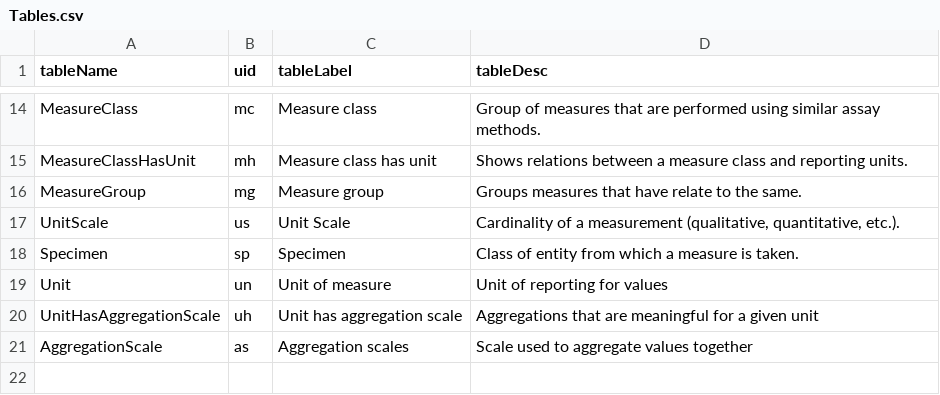
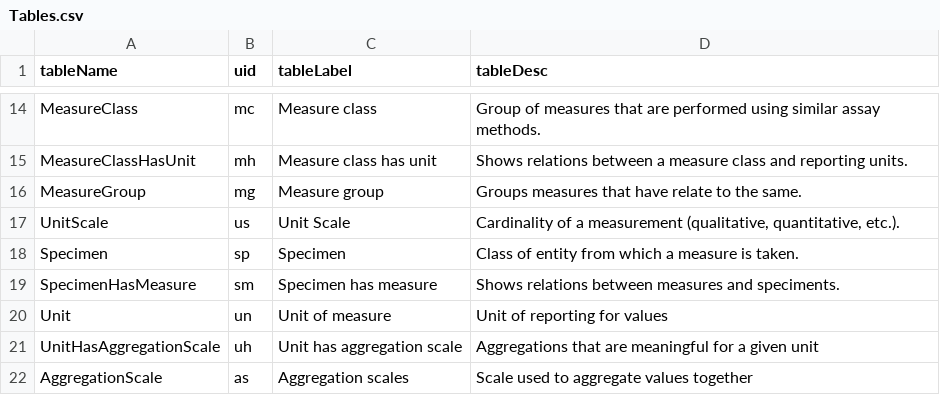
Before and after one commit to Big-Life-Lab/PHES-ODM, a CSV file: site/Tables.csv, drawn as a sheet; only a part is shown, gaps mark what is left out; the diff names each change by its address in the sheet, - before the commit and + after, or states it on an @@ line.

```diff
--- a/site/Tables.csv
+++ b/site/Tables.csv
+row 19: SpecimenHasMeasure | sm | Specimen has measure | Shows relations between measures and speciments.
```
Also changed, not shown: site/Variables.csv, site/dictionary_tables/Measure.csv, 1 other file.
